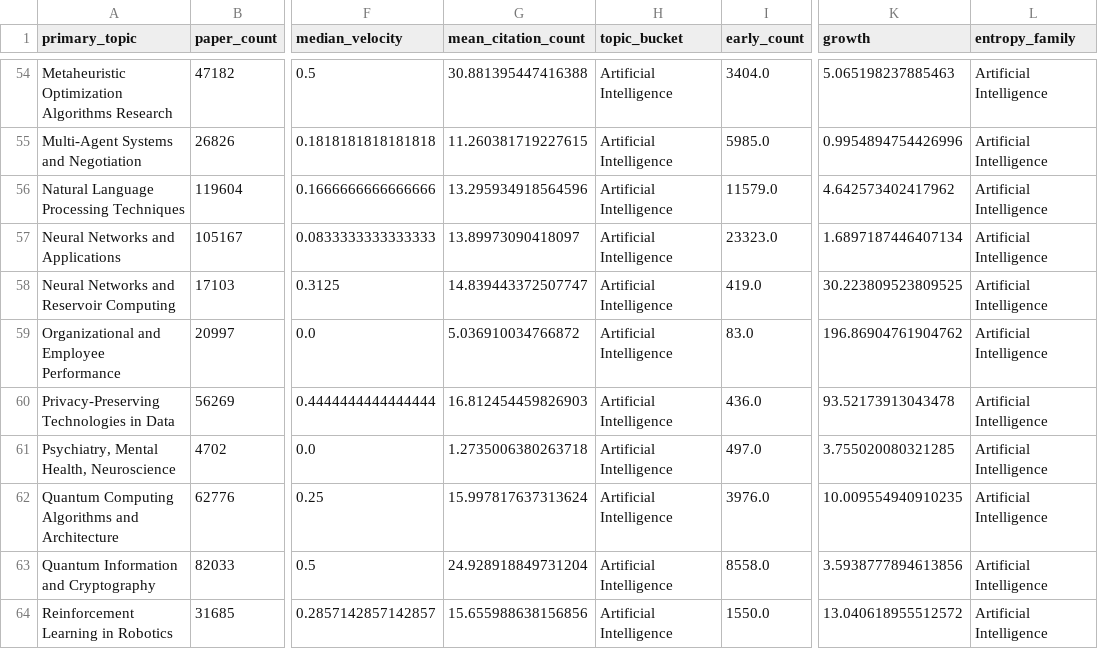
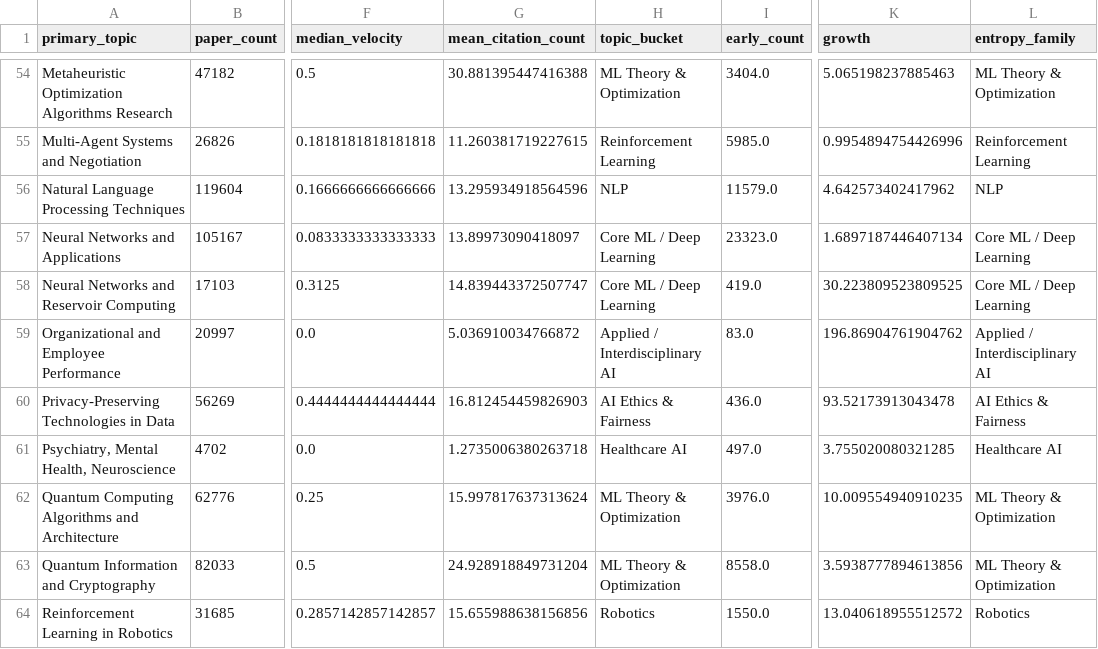
Before and after one commit to The-platypus20/Project_2_Data_Visualization_Group_6, a CSV file: Dataset/dashboard_cache/impact_topic_scatter.csv, drawn as a sheet; only a part is shown, gaps mark what is left out; the diff covers the shown part only; the diff names each change by its address in the sheet, - before the commit and + after, or states it on an @@ line.

```diff
--- a/Dataset/dashboard_cache/impact_topic_scatter.csv
+++ b/Dataset/dashboard_cache/impact_topic_scatter.csv
-H54 (topic_bucket): Artificial Intelligence
+H54 (topic_bucket): ML Theory & Optimization
-L54 (entropy_family): Artificial Intelligence
+L54 (entropy_family): ML Theory & Optimization
-H55 (topic_bucket): Artificial Intelligence
+H55 (topic_bucket): Reinforcement Learning
-L55 (entropy_family): Artificial Intelligence
+L55 (entropy_family): Reinforcement Learning
-H56 (topic_bucket): Artificial Intelligence
+H56 (topic_bucket): NLP
-L56 (entropy_family): Artificial Intelligence
+L56 (entropy_family): NLP
-H57:H58 (topic_bucket): Artificial Intelligence
+H57:H58 (topic_bucket): Core ML / Deep Learning
-L57:L58 (entropy_family): Artificial Intelligence
+L57:L58 (entropy_family): Core ML / Deep Learning
-H59 (topic_bucket): Artificial Intelligence
+H59 (topic_bucket): Applied / Interdisciplinary AI
-L59 (entropy_family): Artificial Intelligence
+L59 (entropy_family): Applied / Interdisciplinary AI
-H60 (topic_bucket): Artificial Intelligence
+H60 (topic_bucket): AI Ethics & Fairness
-L60 (entropy_family): Artificial Intelligence
+L60 (entropy_family): AI Ethics & Fairness
-H61 (topic_bucket): Artificial Intelligence
+H61 (topic_bucket): Healthcare AI
-L61 (entropy_family): Artificial Intelligence
+L61 (entropy_family): Healthcare AI
-H62:H63 (topic_bucket): Artificial Intelligence
+H62:H63 (topic_bucket): ML Theory & Optimization
-L62:L63 (entropy_family): Artificial Intelligence
+L62:L63 (entropy_family): ML Theory & Optimization
-H64 (topic_bucket): Artificial Intelligence
+H64 (topic_bucket): Robotics
-L64 (entropy_family): Artificial Intelligence
+L64 (entropy_family): Robotics
```
Also changed, not shown: 132 edited cells elsewhere in this file, Dataset/dashboard_cache/bucket_year_counts.csv, Dataset/dashboard_cache/diversity_metrics.csv, 16 other files.
